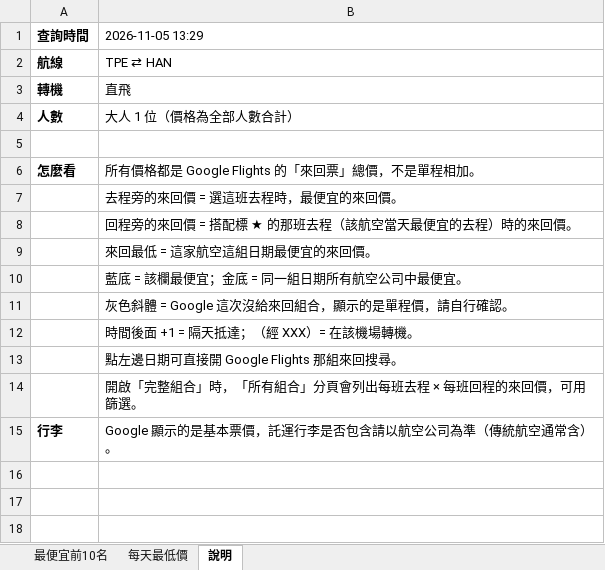
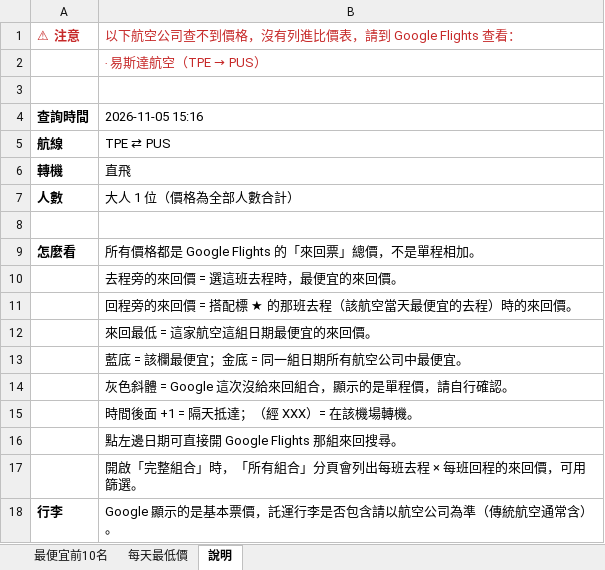
Before and after one commit to smostrad-creator/deal-watch, an Excel workbook: docs/results/latest.xlsx, sheet 說明, drawn as a sheet; values as stored, in another font and other column widths than the file's, no borders; addresses are those after the commit; the diff names each change by its address in the sheet, - before the commit and + after, or states it on an @@ line.

```diff
--- a/docs/results/latest.xlsx (sheet 說明)
+++ b/docs/results/latest.xlsx (sheet 說明)
+row 1: ⚠ 注意 | 以下航空公司查不到價格，沒有列進比價表，請到 Google Flights 查看：
+row 2:  | ‧ 易斯達航空（TPE → PUS）
+row 3: (empty)
-B4: 2026-11-05 13:29
+B4: 2026-11-05 15:16
-B5: TPE ⇄ HAN
+B5: TPE ⇄ PUS
```
Also changed, not shown: sheet 每天最低價, sheet 最便宜前10名, 1 other file.
